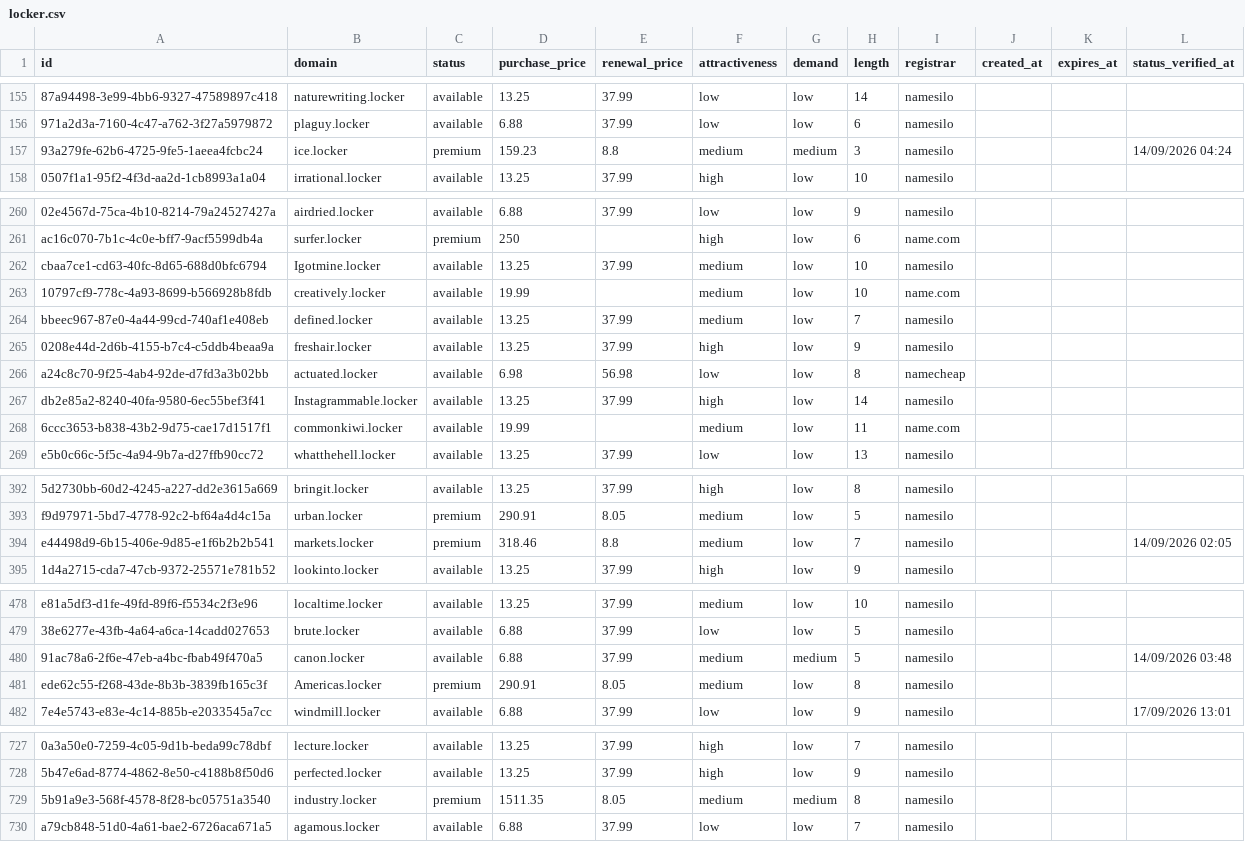
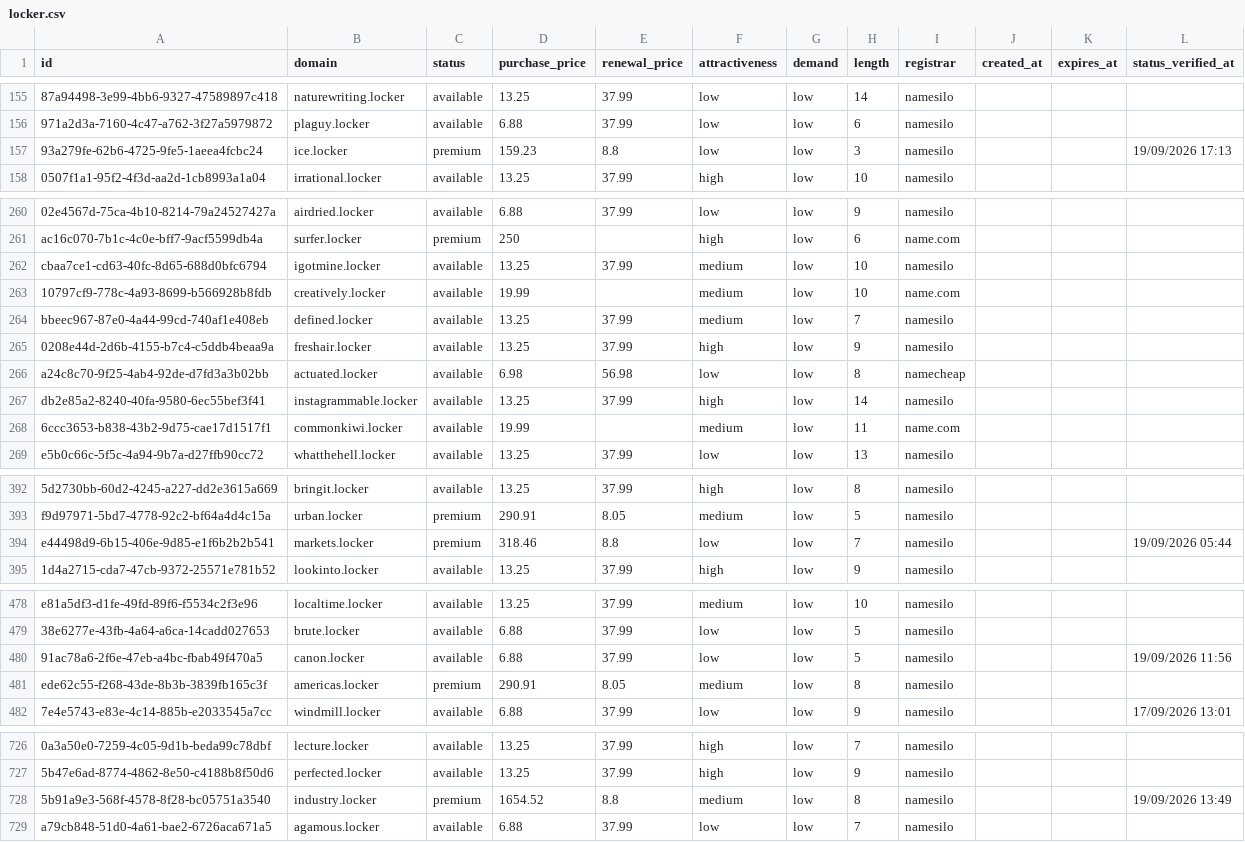
Before and after one commit to UniqueDomains/locker-oneword-domains, a CSV file: locker.csv, drawn as a sheet; only a part is shown, gaps mark what is left out; addresses are those after the commit; the diff covers the shown part only; the diff names each change by its address in the sheet, - before the commit and + after, or states it on an @@ line.

Commit message:
Domains update

```diff
--- a/locker.csv
+++ b/locker.csv
-F157 (attractiveness): medium
+F157 (attractiveness): low
-G157 (demand): medium
+G157 (demand): low
-L157 (status_verified_at): 14/09/2026 04:24
+L157 (status_verified_at): 19/09/2026 17:13
-B262 (domain): Igotmine.locker
+B262 (domain): igotmine.locker
-B267 (domain): Instagrammable.locker
+B267 (domain): instagrammable.locker
-F394 (attractiveness): medium
+F394 (attractiveness): low
-L394 (status_verified_at): 14/09/2026 02:05
+L394 (status_verified_at): 19/09/2026 05:44
-F480 (attractiveness): medium
+F480 (attractiveness): low
-G480 (demand): medium
+G480 (demand): low
-L480 (status_verified_at): 14/09/2026 03:48
+L480 (status_verified_at): 19/09/2026 11:56
-B481 (domain): Americas.locker
+B481 (domain): americas.locker
-D728 (purchase_price): 1511.35
+D728 (purchase_price): 1654.52
-E728 (renewal_price): 8.05
+E728 (renewal_price): 8.8
-G728 (demand): medium
+G728 (demand): low
-L728 (status_verified_at): (empty)
+L728 (status_verified_at): 19/09/2026 13:49
```
Also changed, not shown: 1 added row, 1 removed row and 48 edited cells elsewhere in this file, 4 other files.
